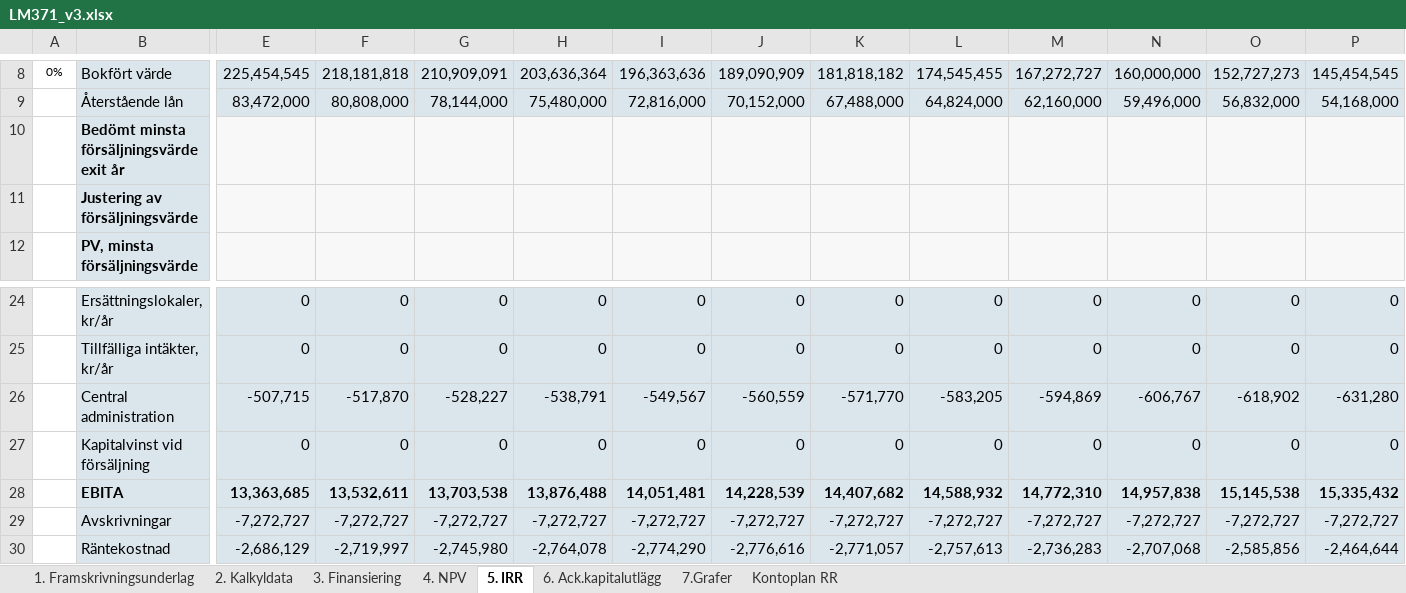
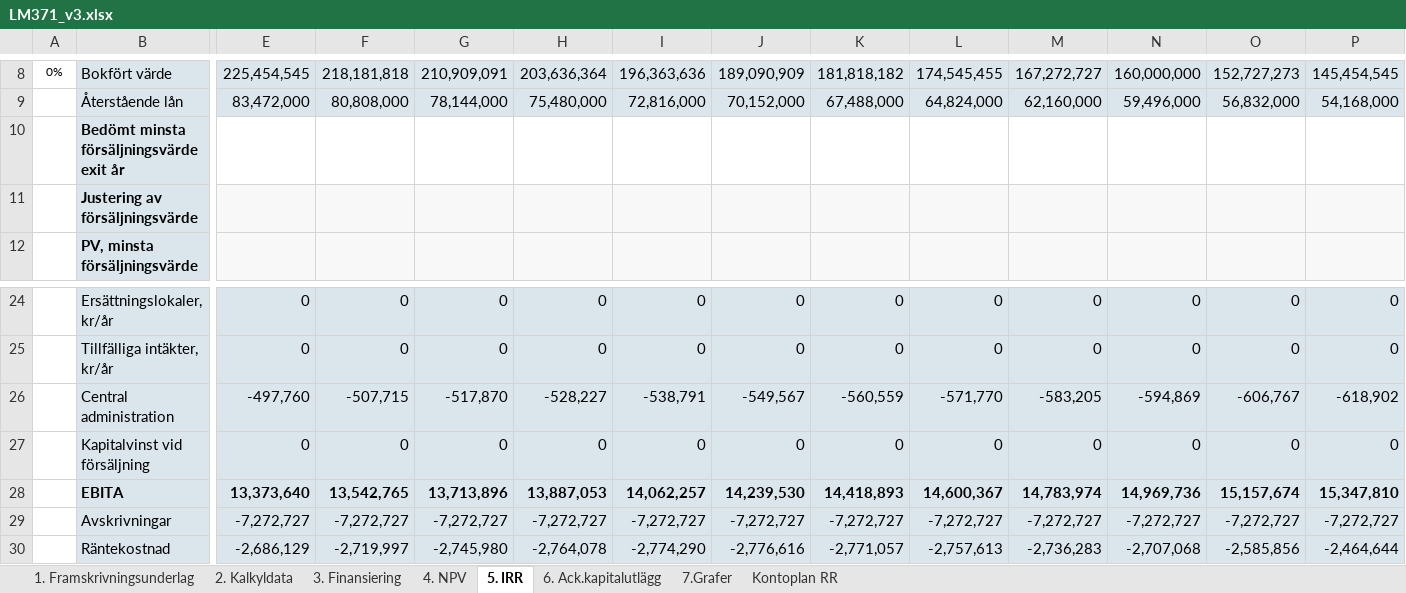
Before and after one commit to jockemedw/investeringskalkyl, an Excel workbook: build/lm371/LM371_v3.xlsx, sheet 5. IRR, drawn as a sheet; only a part is shown, gaps mark what is left out; values as stored, in another font and other column widths than the file's, no borders; 1 other sheet too large or unreadable and not compared; the diff covers the shown part only; the diff names each change by its address in the sheet, - before the commit and + after, or states it on an @@ line.

```diff
--- a/build/lm371/LM371_v3.xlsx (sheet 5. IRR)
+++ b/build/lm371/LM371_v3.xlsx (sheet 5. IRR)
-E10:P10 fill: #F8F8F8
+E10:P10 fill: none
-E26: -507,715
+E26: -497,760
-F26: -517,870
+F26: -507,715
-G26: -528,227
+G26: -517,870
-H26: -538,791
+H26: -528,227
-I26: -549,567
+I26: -538,791
-J26: -560,559
+J26: -549,567
-K26: -571,770
+K26: -560,559
-L26: -583,205
+L26: -571,770
-M26: -594,869
+M26: -583,205
-N26: -606,767
+N26: -594,869
-O26: -618,902
+O26: -606,767
-P26: -631,280
+P26: -618,902
-E28: 13,363,685
+E28: 13,373,640
-F28: 13,532,611
+F28: 13,542,765
-G28: 13,703,538
+G28: 13,713,896
-H28: 13,876,488
+H28: 13,887,053
-I28: 14,051,481
+I28: 14,062,257
-J28: 14,228,539
+J28: 14,239,530
-K28: 14,407,682
+K28: 14,418,893
-L28: 14,588,932
+L28: 14,600,367
-M28: 14,772,310
+M28: 14,783,974
-N28: 14,957,838
+N28: 14,969,736
-O28: 15,145,538
+O28: 15,157,674
-P28: 15,335,432
+P28: 15,347,810
```
Also changed, not shown: 166 edited cells and cell formats elsewhere in this sheet, sheet 2. Kalkyldata, formulas that keep their value, hidden cells, 8 other files.
